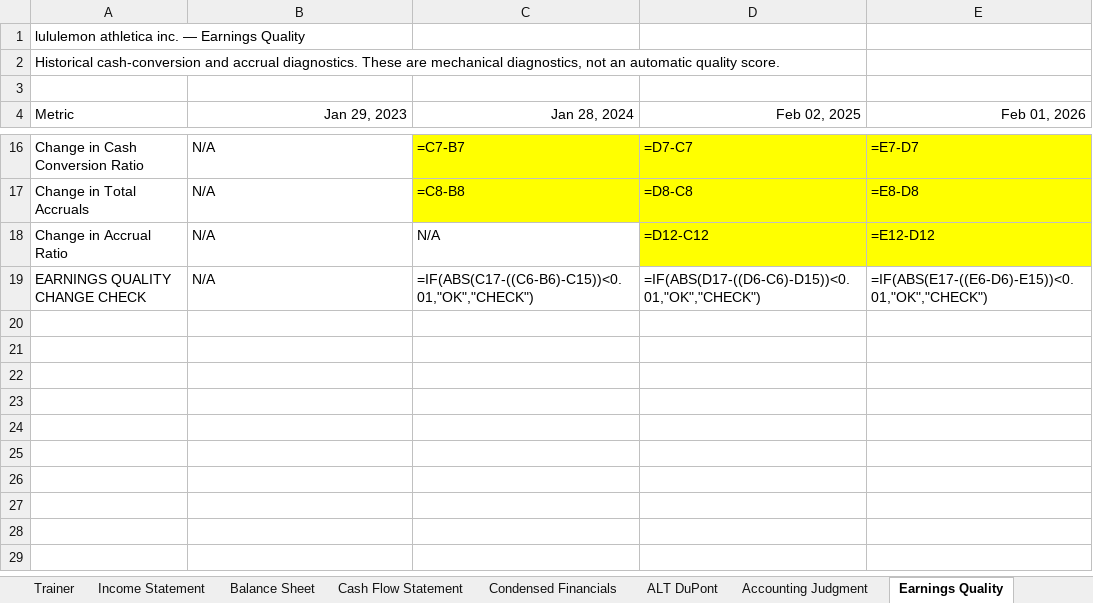
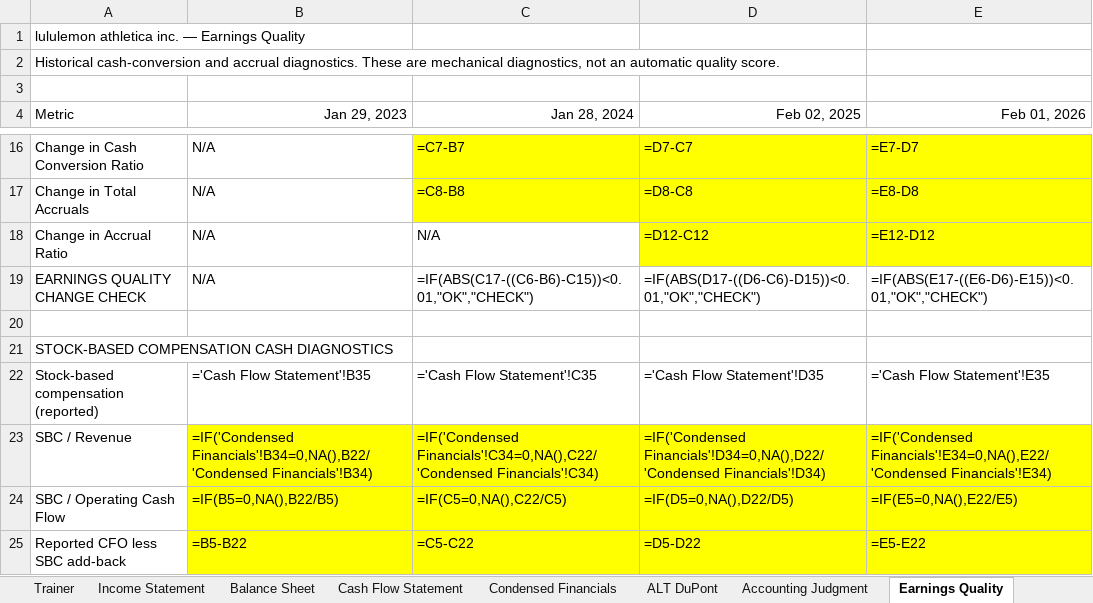
Before and after one commit to MrMittenCrab/bav_trainer, an Excel workbook: release/lululemon/Lululemon_Answer_Key.xlsx, sheet Earnings Quality, drawn as a sheet; only a part is shown, gaps mark what is left out; values as stored, in another font and other column widths than the file's, no borders; formulas without a stored value are shown as written; the diff names each change by its address in the sheet, - before the commit and + after, or states it on an @@ line.

```diff
--- a/release/lululemon/Lululemon_Answer_Key.xlsx (sheet Earnings Quality)
+++ b/release/lululemon/Lululemon_Answer_Key.xlsx (sheet Earnings Quality)
+row 20: (empty)
+row 21: STOCK-BASED COMPENSATION CASH DIAGNOSTICS
+row 22: Stock-based compensation (reported) | ='Cash Flow Statement'!B35 | ='Cash Flow Statement'!C35 | ='Cash Flow Statement'!D35 | ='Cash Flow Statement'!E35
+row 23: SBC / Revenue | =IF('Condensed Financials'!B34=0,NA(),B22/'Condensed Financials'!B34) | =IF('Condensed Financials'!C34=0,NA(),C22/'Condensed Financials'!C34) | =IF('Condensed Financials'!D34=0,NA(),D22/'Condensed Financials'!D34) | =IF('Condensed Financials'!E34=0,NA(),E22/'Condensed Financials'!E34)
+row 24: SBC / Operating Cash Flow | =IF(B5=0,NA(),B22/B5) | =IF(C5=0,NA(),C22/C5) | =IF(D5=0,NA(),D22/D5) | =IF(E5=0,NA(),E22/E5)
+row 25: Reported CFO less SBC add-back | =B5-B22 | =C5-C22 | =D5-D22 | =E5-E22
```
Also changed, not shown: sheet Trainer, release/fast_retailing/FastRetailing_Answer_Key.xlsx, release/fast_retailing/FastRetailing_Trainer.xlsx, 17 other files.
